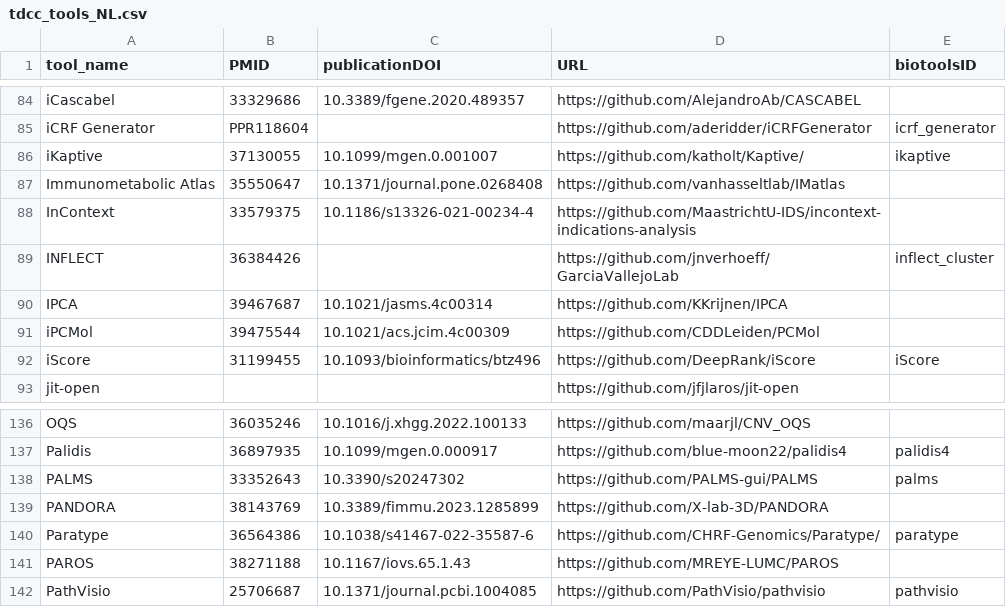
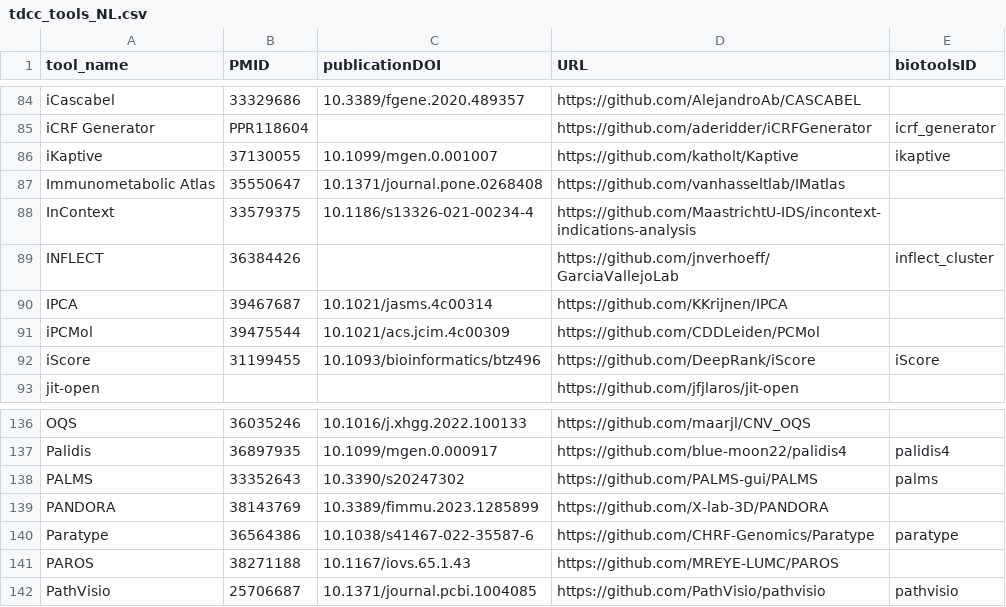
Before and after one commit to fair-toolbox/multi-modal-maturity-model, a CSV file: data/tdcc_tools_NL.csv, drawn as a sheet; only a part is shown, gaps mark what is left out.

```diff
--- a/data/tdcc_tools_NL.csv
+++ b/data/tdcc_tools_NL.csv
@@ -85,3 +85,3 @@ iCascabel,33329686,10.3389/fgene.2020.489357,https://github.com/AlejandroAb/CASC
 iCRF Generator,PPR118604,,https://github.com/aderidder/iCRFGenerator,icrf_generator
-iKaptive,37130055,10.1099/mgen.0.001007,https://github.com/katholt/Kaptive/,ikaptive
+iKaptive,37130055,10.1099/mgen.0.001007,https://github.com/katholt/Kaptive,ikaptive
 Immunometabolic Atlas,35550647,10.1371/journal.pone.0268408,https://github.com/vanhasseltlab/IMatlas,
@@ -139,3 +139,3 @@ PALMS,33352643,10.3390/s20247302,https://github.com/PALMS-gui/PALMS,palms
 PANDORA,38143769,10.3389/fimmu.2023.1285899,https://github.com/X-lab-3D/PANDORA,
-Paratype,36564386,10.1038/s41467-022-35587-6,https://github.com/CHRF-Genomics/Paratype/,paratype
+Paratype,36564386,10.1038/s41467-022-35587-6,https://github.com/CHRF-Genomics/Paratype,paratype
 PAROS,38271188,10.1167/iovs.65.1.43,https://github.com/MREYE-LUMC/PAROS,
```
Also changed, not shown: data/control_set.csv.
